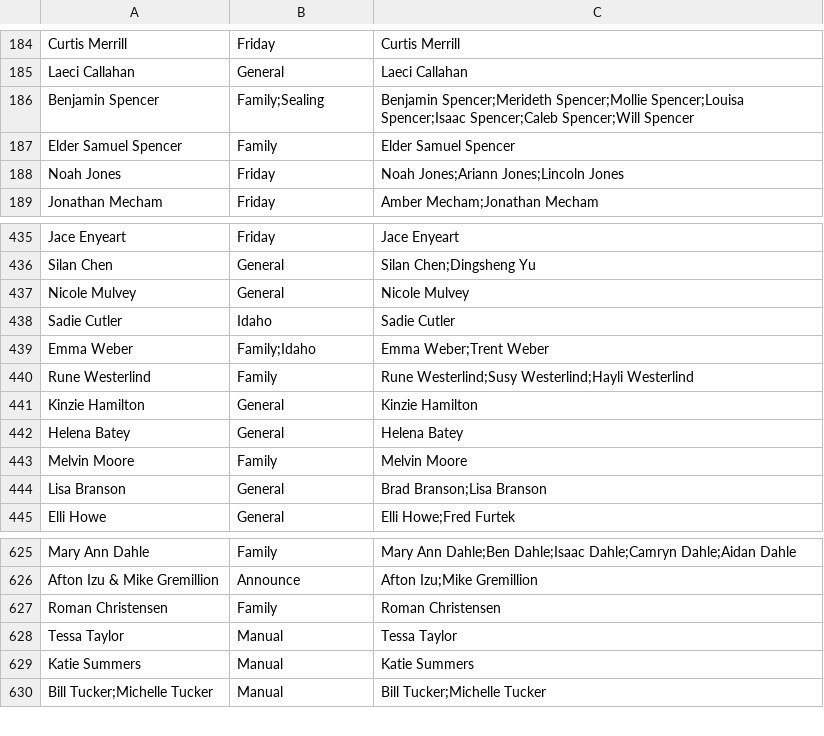
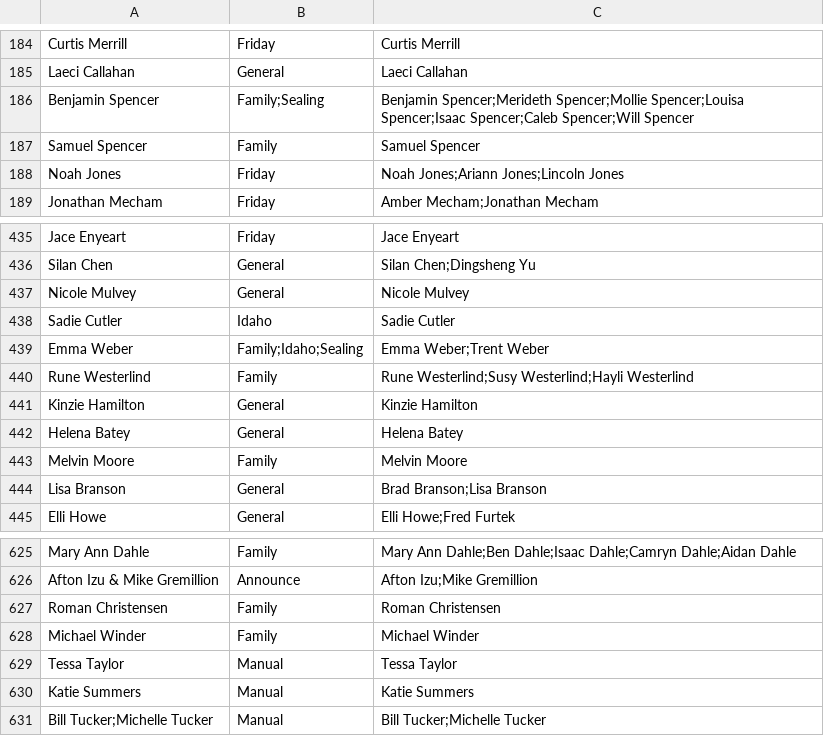
Before and after one commit to jspencer12/rebekahandjonathan.github.io, a CSV file: rsvp.csv, drawn as a sheet; only a part is shown, gaps mark what is left out.

Commit message:
Add emma sealing, michael, fix Sam

```diff
--- a/rsvp.csv
+++ b/rsvp.csv
@@ -186,3 +186,3 @@ Laeci Callahan,General,Laeci Callahan
 Benjamin Spencer,Family;Sealing,Benjamin Spencer;Merideth Spencer;Mollie Spencer;Louisa Spencer;Isaac Spencer;Caleb Spencer;Will Spencer
-Elder Samuel Spencer,Family,Elder Samuel Spencer
+Samuel Spencer,Family,Samuel Spencer
 Noah Jones,Friday,Noah Jones;Ariann Jones;Lincoln Jones
@@ -438,3 +438,3 @@ Nicole Mulvey,General,Nicole Mulvey
 Sadie Cutler,Idaho,Sadie Cutler
-Emma Weber,Family;Idaho,Emma Weber;Trent Weber
+Emma Weber,Family;Idaho;Sealing,Emma Weber;Trent Weber
 Rune Westerlind,Family,Rune Westerlind;Susy Westerlind;Hayli Westerlind
@@ -627,2 +627,3 @@ Afton Izu & Mike Gremillion,Announce,Afton Izu;Mike Gremillion
 Roman Christensen,Family,Roman Christensen
+Michael Winder,Family,Michael Winder
 Tessa Taylor,Manual,Tessa Taylor
```
